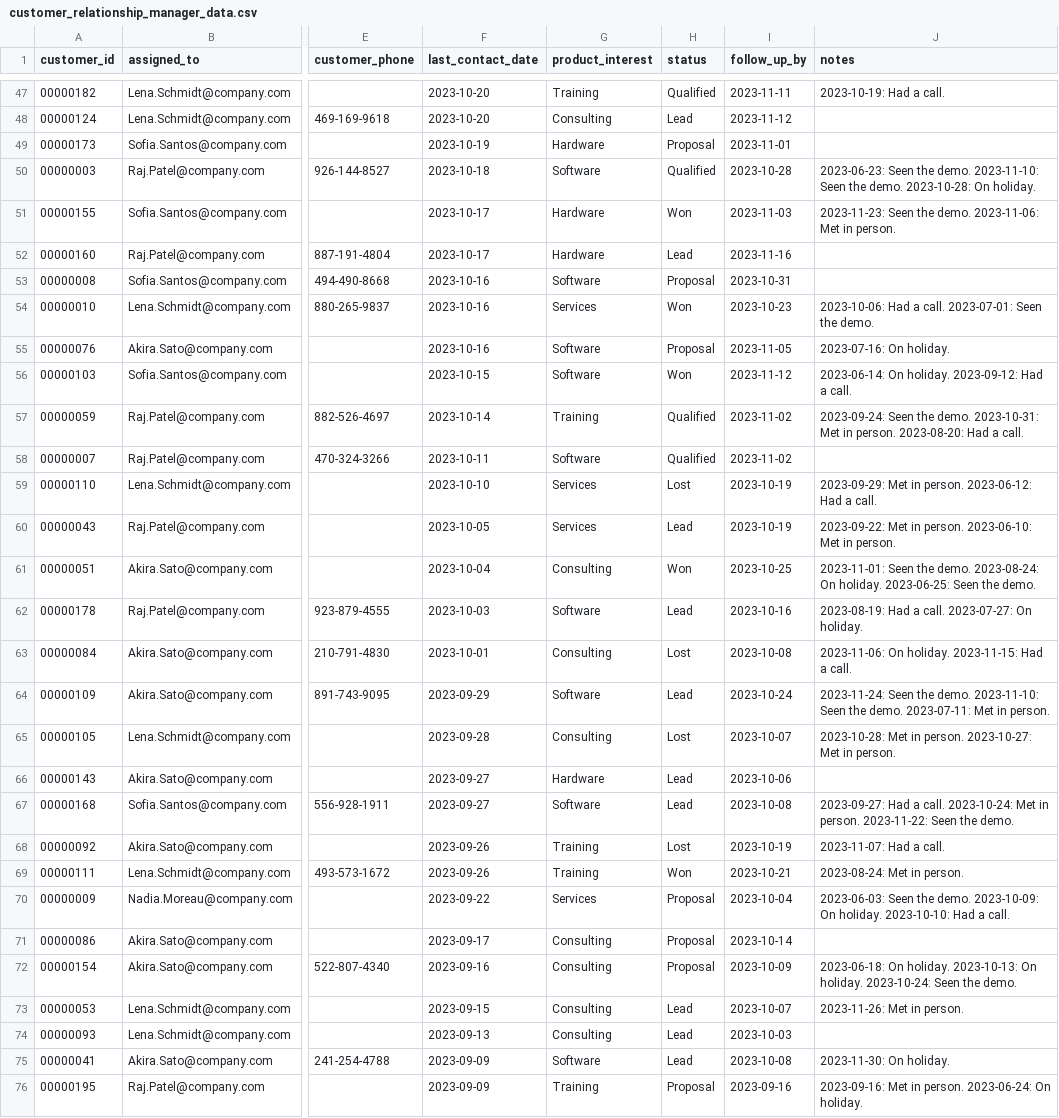
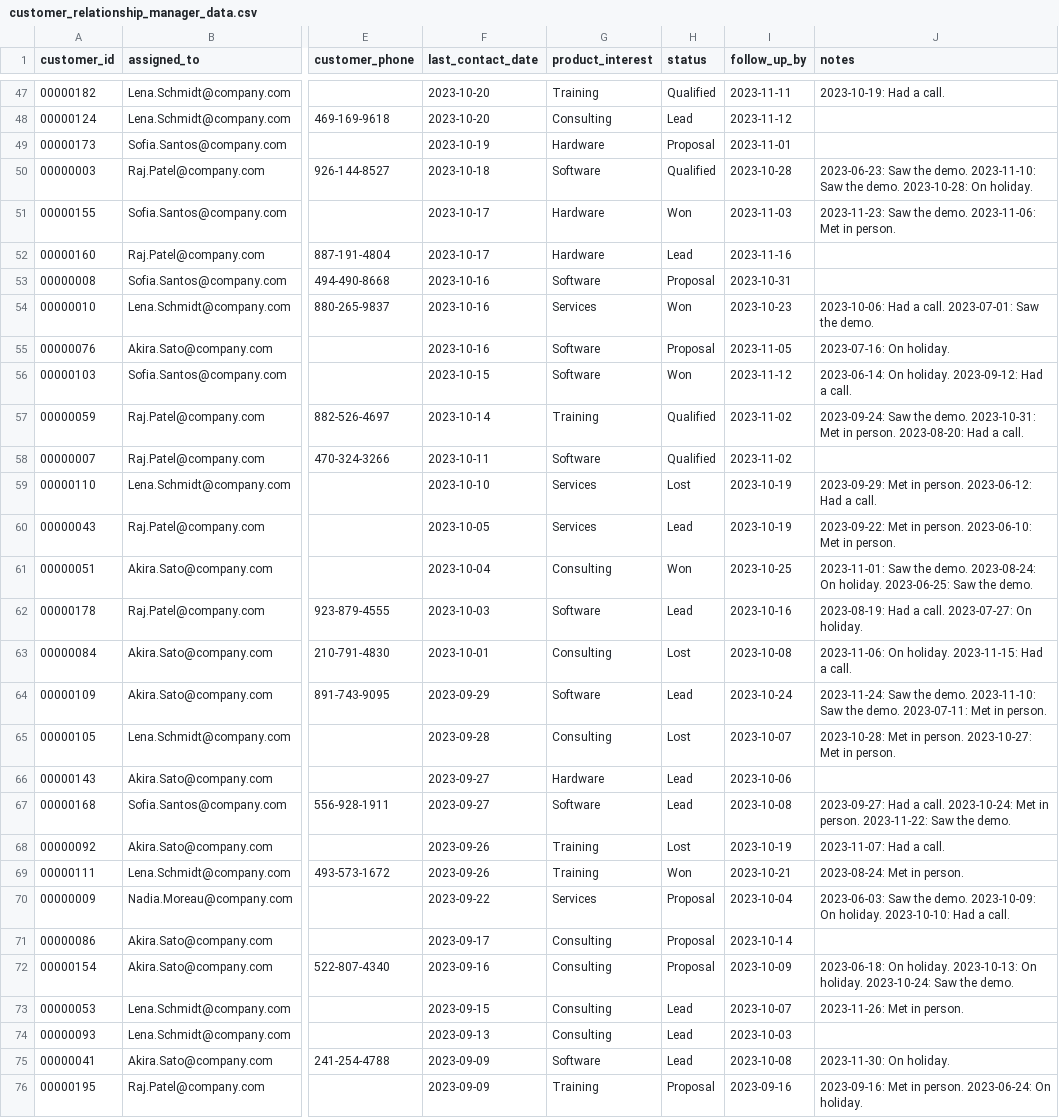
Before and after one commit to olly-styles/WorkBench, a CSV file: data/processed/customer_relationship_manager_data.csv, drawn as a sheet; only a part is shown, gaps mark what is left out; the diff covers the shown part only; the diff names each change by its address in the sheet, - before the commit and + after, or states it on an @@ line.

```diff
--- a/data/processed/customer_relationship_manager_data.csv
+++ b/data/processed/customer_relationship_manager_data.csv
-J50 (notes): 2023-06-23: Seen the demo. 2023-11-10: Seen the demo.…
+J50 (notes): 2023-06-23: Saw the demo. 2023-11-10: Saw the demo.…
-J51 (notes): 2023-11-23: Seen the demo.…
+J51 (notes): 2023-11-23: Saw the demo.…
-J54 (notes): …call. 2023-07-01: Seen the demo.
+J54 (notes): …call. 2023-07-01: Saw the demo.
-J57 (notes): 2023-09-24: Seen the demo.…
+J57 (notes): 2023-09-24: Saw the demo.…
-J61 (notes): 2023-11-01: Seen the demo. 2023-08-24: On holiday. 2023-06-25: Seen the demo.
+J61 (notes): 2023-11-01: Saw the demo. 2023-08-24: On holiday. 2023-06-25: Saw the demo.
-J64 (notes): 2023-11-24: Seen the demo. 2023-11-10: Seen the demo.…
+J64 (notes): 2023-11-24: Saw the demo. 2023-11-10: Saw the demo.…
-J67 (notes): …person. 2023-11-22: Seen the demo.
+J67 (notes): …person. 2023-11-22: Saw the demo.
-J70 (notes): 2023-06-03: Seen the demo.…
+J70 (notes): 2023-06-03: Saw the demo.…
-J72 (notes): …holiday. 2023-10-24: Seen the demo.
+J72 (notes): …holiday. 2023-10-24: Saw the demo.
```
Also changed, not shown: 70 edited cells elsewhere in this file, 2 other files.
